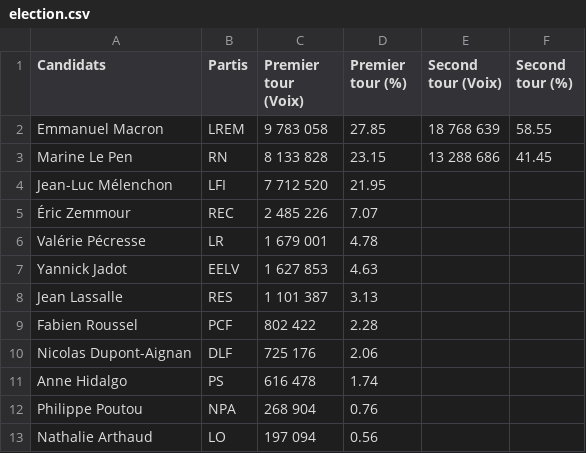
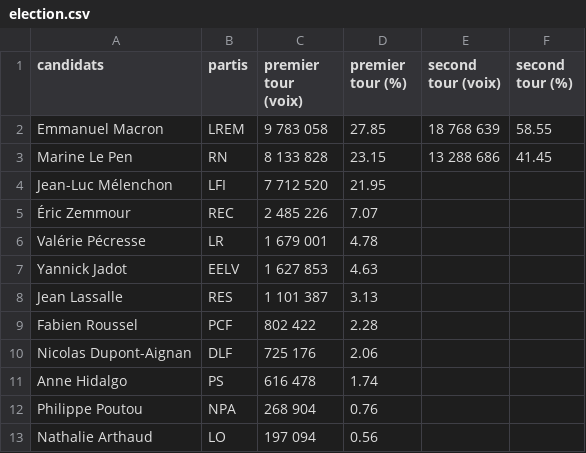
Before and after one commit to MikeLvl76/Webscrapping, a CSV file: results/election.csv, drawn as a sheet; the diff names each change by its address in the sheet, - before the commit and + after, or states it on an @@ line.

Commit message:
results as pie chart using bokeh

```diff
--- a/results/election.csv
+++ b/results/election.csv
-A1: Candidats
+A1: candidats
-B1: Partis
+B1: partis
-C1: Premier tour (Voix)
+C1: premier tour (voix)
-D1: Premier tour (%)
+D1: premier tour (%)
-E1: Second tour (Voix)
+E1: second tour (voix)
-F1: Second tour (%)
+F1: second tour (%)
```
Also changed, not shown: 2 other files.
